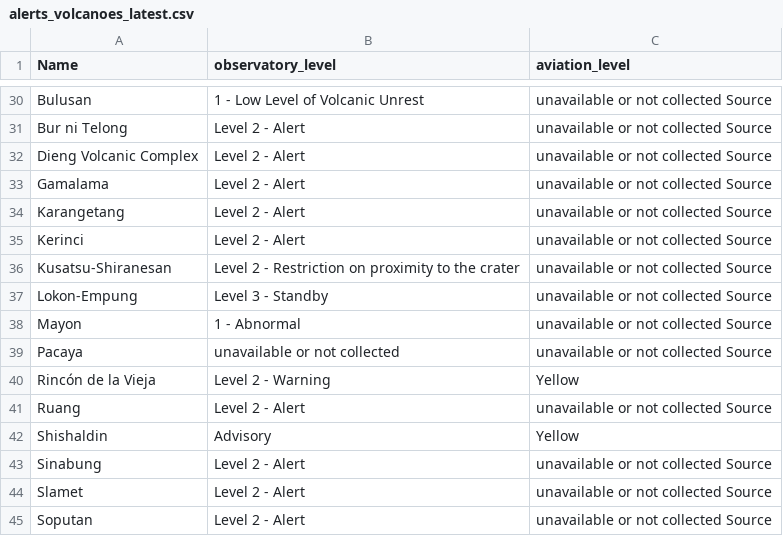
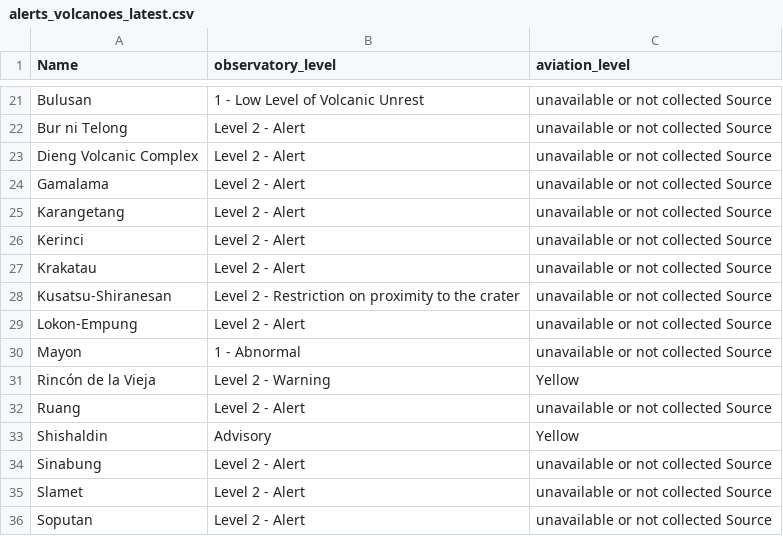
Before and after one commit to oGillet/SafeVolcano, a CSV file: ETL/app/data/alerts_volcanoes_latest.csv, drawn as a sheet; only a part is shown, gaps mark what is left out; the diff covers the shown part only.

```diff
--- a/ETL/app/data/alerts_volcanoes_latest.csv
+++ b/ETL/app/data/alerts_volcanoes_latest.csv
@@ -35,6 +26,6 @@ Karangetang,Level 2 - Alert,unavailable or not collected Source
 Kerinci,Level 2 - Alert,unavailable or not collected Source
+Krakatau,Level 2 - Alert,unavailable or not collected Source
 Kusatsu-Shiranesan,Level 2 - Restriction on proximity to the crater,unavailable or not collected Source
-Lokon-Empung,Level 3 - Standby,unavailable or not collected Source
+Lokon-Empung,Level 2 - Alert,unavailable or not collected Source
 Mayon,1 - Abnormal,unavailable or not collected Source
-Pacaya,unavailable or not collected,unavailable or not collected Source
 Rincón de la Vieja,Level 2 - Warning,Yellow
```
Also changed, not shown: 10 removed rows and 1 edited cell elsewhere in this file, ETL/app/data/risk_by_volcano.csv, 9 other files.
